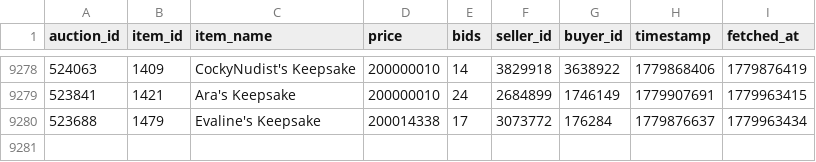
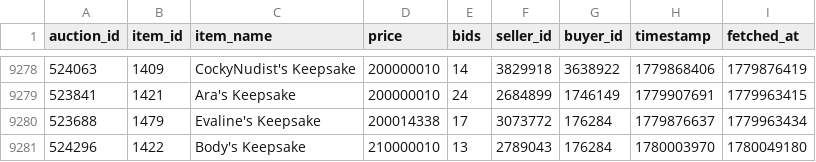
Before and after one commit to russianrob/torn-auction-data, a CSV file: data/collectible-auctions.csv, drawn as a sheet; only a part is shown, gaps mark what is left out.

```diff
--- a/data/collectible-auctions.csv
+++ b/data/collectible-auctions.csv
@@ -9280 +9280,2 @@ auction_id,item_id,item_name,price,bids,seller_id,buyer_id,timestamp,fetched_at
 523688,1479,Evaline's Keepsake,200014338,17,3073772,176284,1779876637,1779963434
+524296,1422,Body's Keepsake,210000010,13,2789043,176284,1780003970,1780049180
```
